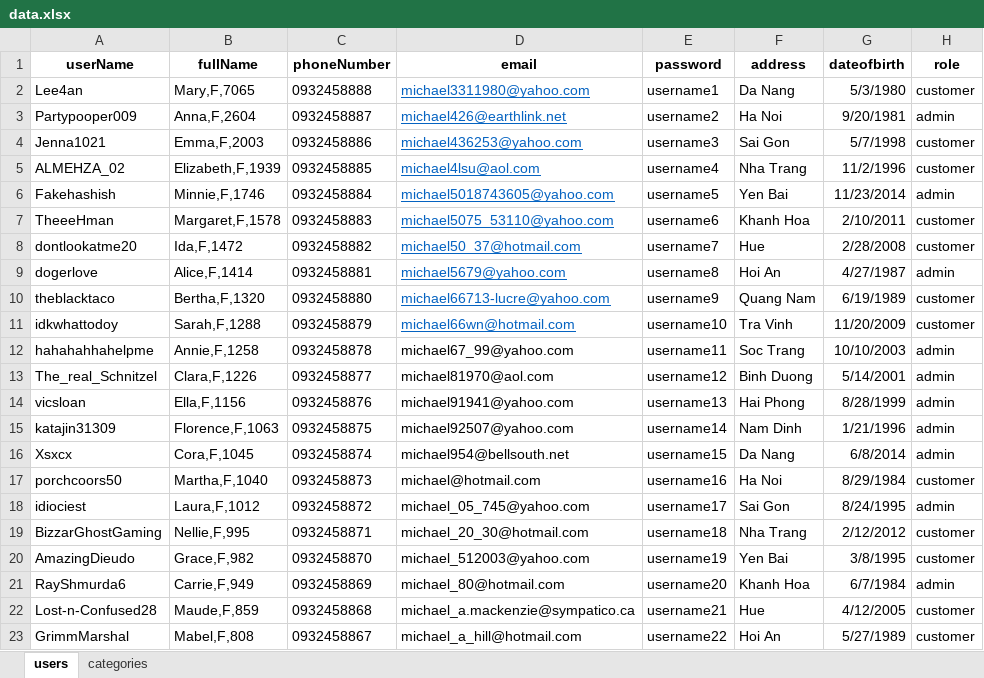
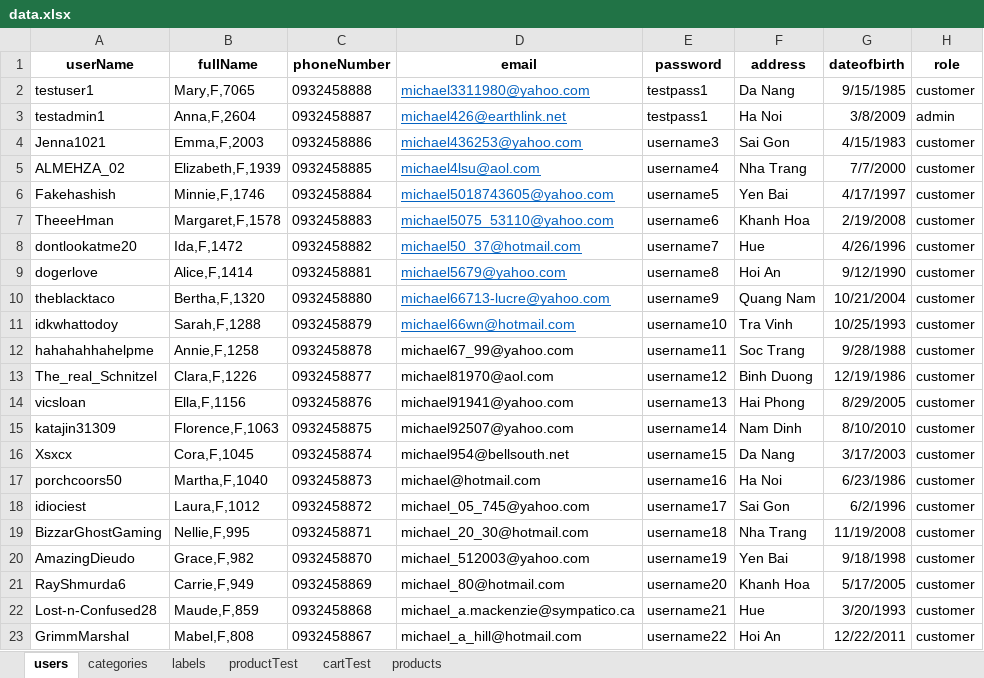
Before and after one commit to conganh649/team-be, an Excel workbook: server/seeders/data.xlsx, sheet users, drawn as a sheet; only a part is shown; values as stored, in another font and other column widths than the file's, no borders; the diff covers the shown part only; the diff names each change by its address in the sheet, - before the commit and + after, or states it on an @@ line.

```diff
--- a/server/seeders/data.xlsx (sheet users)
+++ b/server/seeders/data.xlsx (sheet users)
+sheet tab: labels
+sheet tab: productTest
+sheet tab: cartTest
+sheet tab: products
-A2 (userName): Lee4an
+A2 (userName): testuser1
-E2 (password): username1
+E2 (password): testpass1
-G2 (dateofbirth): 5/3/1980
+G2 (dateofbirth): 9/15/1985
-A3 (userName): Partypooper009
+A3 (userName): testadmin1
-E3 (password): username2
+E3 (password): testpass1
-G3 (dateofbirth): 9/20/1981
+G3 (dateofbirth): 3/8/2009
-G4 (dateofbirth): 5/7/1998
+G4 (dateofbirth): 4/15/1983
-G5 (dateofbirth): 11/2/1996
+G5 (dateofbirth): 7/7/2000
-G6 (dateofbirth): 11/23/2014
+G6 (dateofbirth): 4/17/1997
-H6 (role): admin
+H6 (role): customer
-G7 (dateofbirth): 2/10/2011
+G7 (dateofbirth): 2/19/2008
-G8 (dateofbirth): 2/28/2008
+G8 (dateofbirth): 4/26/1996
-G9 (dateofbirth): 4/27/1987
+G9 (dateofbirth): 9/12/1990
-H9 (role): admin
+H9 (role): customer
-G10 (dateofbirth): 6/19/1989
+G10 (dateofbirth): 10/21/2004
-G11 (dateofbirth): 11/20/2009
+G11 (dateofbirth): 10/25/1993
-G12 (dateofbirth): 10/10/2003
+G12 (dateofbirth): 9/28/1988
-H12:H16 (role): admin
+H12:H16 (role): customer
-G13 (dateofbirth): 5/14/2001
+G13 (dateofbirth): 12/19/1986
-G14 (dateofbirth): 8/28/1999
+G14 (dateofbirth): 8/29/2005
-G15 (dateofbirth): 1/21/1996
+G15 (dateofbirth): 8/10/2010
-G16 (dateofbirth): 6/8/2014
+G16 (dateofbirth): 3/17/2003
-G17 (dateofbirth): 8/29/1984
+G17 (dateofbirth): 6/23/1986
-G18 (dateofbirth): 8/24/1995
+G18 (dateofbirth): 6/2/1996
-H18 (role): admin
+H18 (role): customer
-G19 (dateofbirth): 2/12/2012
+G19 (dateofbirth): 11/19/2008
-G20 (dateofbirth): 3/8/1995
+G20 (dateofbirth): 9/18/1998
-G21 (dateofbirth): 6/7/1984
+G21 (dateofbirth): 5/17/2005
-H21 (role): admin
+H21 (role): customer
-G22 (dateofbirth): 4/12/2005
+G22 (dateofbirth): 3/20/1993
-G23 (dateofbirth): 5/27/1989
+G23 (dateofbirth): 12/22/2011
```
Also changed, not shown: 578 edited cells elsewhere in this sheet, sheet categories, 11 other files.
